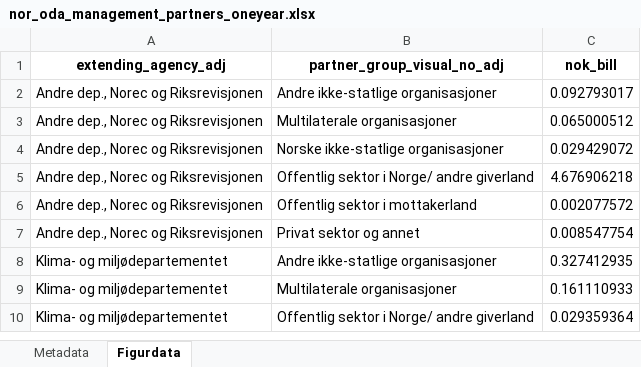
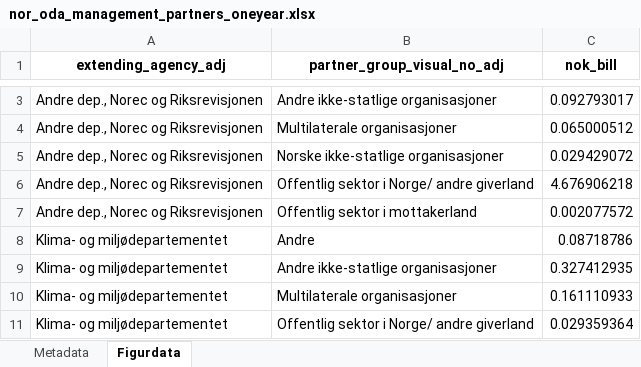
Before and after one commit to noradno/tst-report-2025-public-data, an Excel workbook: xlsx/nor_oda_management_partners_oneyear.xlsx, sheet Figurdata, drawn as a sheet; only a part is shown, gaps mark what is left out; values as stored, in another font and other column widths than the file's, no borders; removed rows and columns are numbered as before the commit, all else as after; the diff covers the shown part only; the diff names each change by its address in the sheet, - before the commit and + after, or states it on an @@ line.

```diff
--- a/xlsx/nor_oda_management_partners_oneyear.xlsx (sheet Figurdata)
+++ b/xlsx/nor_oda_management_partners_oneyear.xlsx (sheet Figurdata)
-row 7: Andre dep., Norec og Riksrevisjonen | Privat sektor og annet | 0.008547754
+row 8: Klima- og miljødepartementet | Andre | 0.08718786
```
Also changed, not shown: 4 added rows and 8 removed rows elsewhere in this sheet, xlsx/nor_oda_food_tenyear.xlsx, xlsx/nor_oda_hum_geo_tenyear.xlsx, 29 other files.
